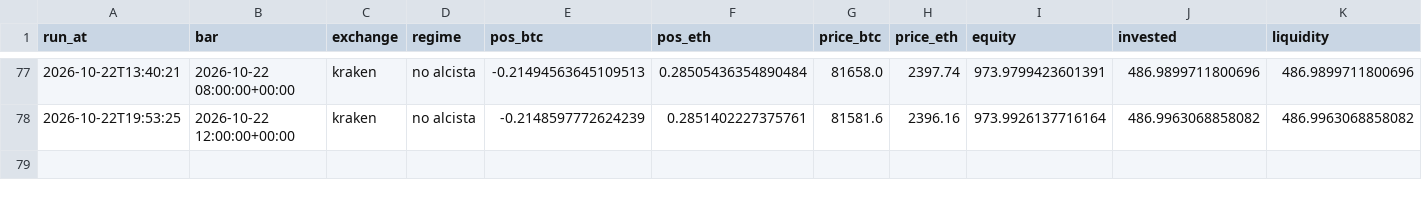
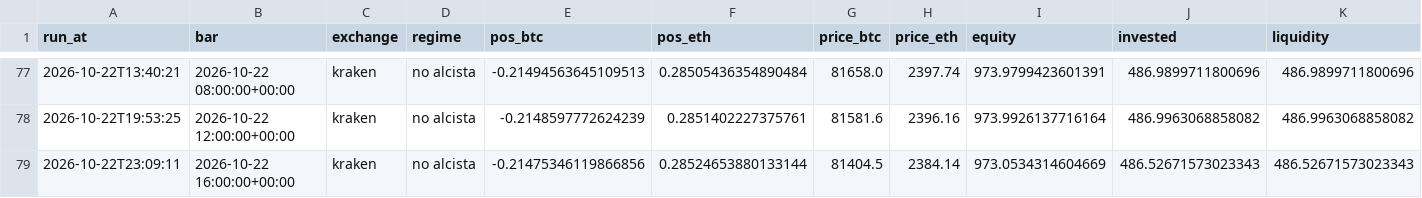
Before and after one commit to adrianf882/quant-trading, a CSV file: experiments/paper_log_futures.csv, drawn as a sheet; only a part is shown, gaps mark what is left out.

```diff
--- a/experiments/paper_log_futures.csv
+++ b/experiments/paper_log_futures.csv
@@ -78 +78,2 @@ run_at,bar,exchange,regime,pos_btc,pos_eth,price_btc,price_eth,equity,invested,l
 2026-10-22T19:53:25,2026-10-22 12:00:00+00:00,kraken,no alcista,-0.2148597772624239,0.2851402227375761,81581.6,2396.16,973.9926137716164,486.9963068858082,486.9963068858082
+2026-10-22T23:09:11,2026-10-22 16:00:00+00:00,kraken,no alcista,-0.21475346119866856,0.28524653880133144,81404.5,2384.14,973.0534314604669,486.52671573023343,486.52671573023343
```
Also changed, not shown: 1 other file.
